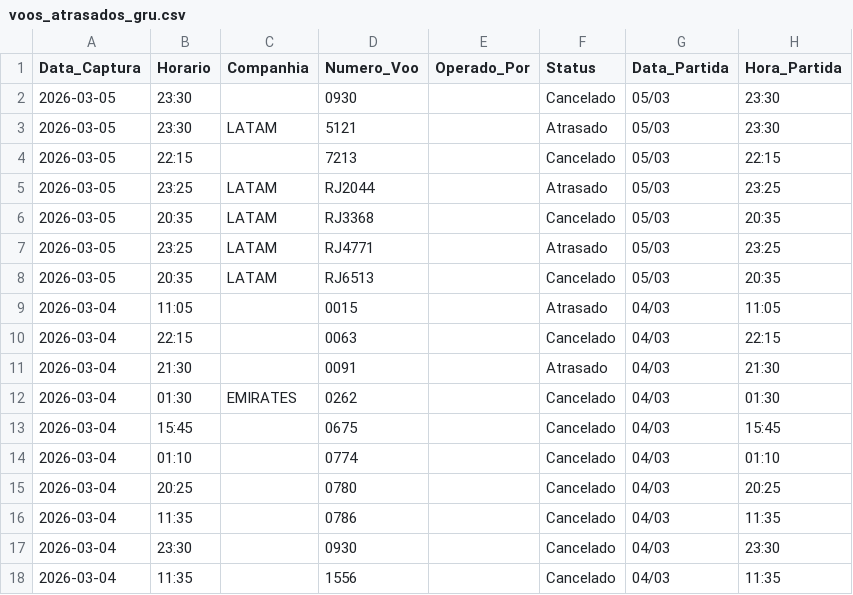
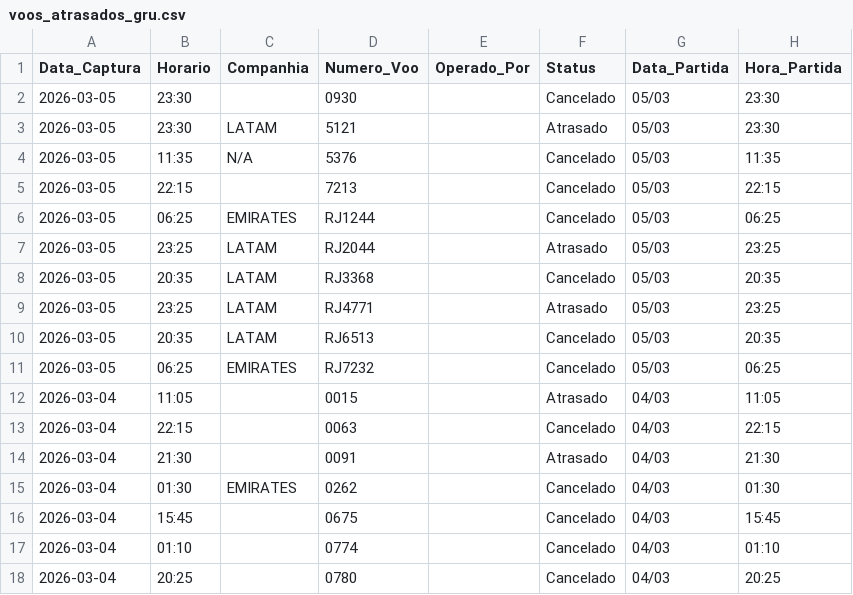
Before and after one commit to jonechelon/gru-flight-reliability-monitor, a CSV file: voos_atrasados_gru.csv, drawn as a sheet; only a part is shown; the shorter side is filled out with more unchanged rows.

Commit message:
report: update operational metrics [skip ci]

```diff
--- a/voos_atrasados_gru.csv
+++ b/voos_atrasados_gru.csv
@@ -3,3 +3,5 @@ Data_Captura,Horario,Companhia,Numero_Voo,Operado_Por,Status,Data_Partida,Hora_P
 2026-03-05,23:30,LATAM,5121,,Atrasado,05/03,23:30
+2026-03-05,11:35,N/A,5376,,Cancelado,05/03,11:35
 2026-03-05,22:15,,7213,,Cancelado,05/03,22:15
+2026-03-05,06:25,EMIRATES,RJ1244,,Cancelado,05/03,06:25
 2026-03-05,23:25,LATAM,RJ2044,,Atrasado,05/03,23:25
@@ -8,2 +10,3 @@ Data_Captura,Horario,Companhia,Numero_Voo,Operado_Por,Status,Data_Partida,Hora_P
 2026-03-05,20:35,LATAM,RJ6513,,Cancelado,05/03,20:35
+2026-03-05,06:25,EMIRATES,RJ7232,,Cancelado,05/03,06:25
 2026-03-04,11:05,,0015,,Atrasado,04/03,11:05
```
